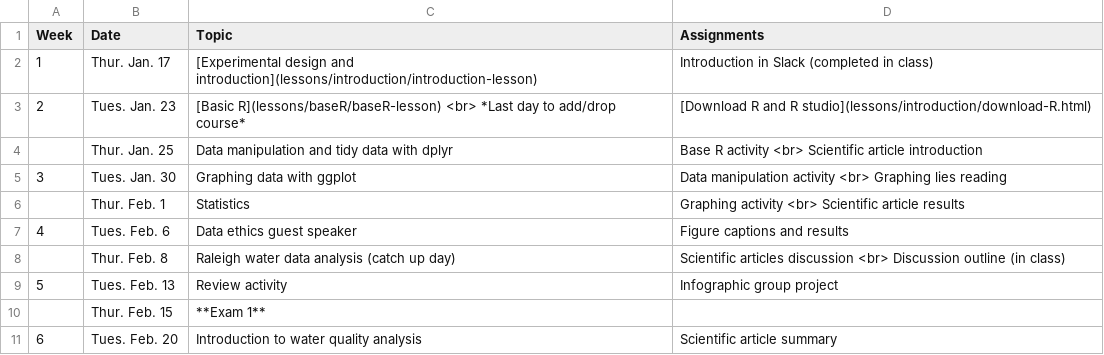
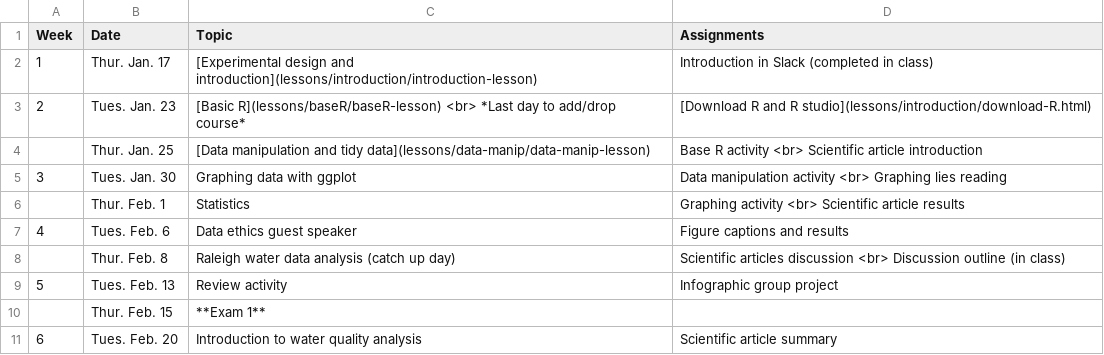
Before and after one commit to maryglover/wpu-bio231, a CSV file: schedule.csv, drawn as a sheet; only a part is shown.

Commit message:
dplyr link

```diff
--- a/schedule.csv
+++ b/schedule.csv
@@ -3,3 +3,3 @@
 2,Tues. Jan. 23,[Basic R](lessons/baseR/baseR-lesson) <br> *Last day to add/drop course*,[Download R and R studio](lessons/introduction/download-R.html)
-,Thur. Jan. 25,Data manipulation and tidy data with dplyr,Base R activity <br> Scientific article introduction
+,Thur. Jan. 25,[Data manipulation and tidy data](lessons/data-manip/data-manip-lesson),Base R activity <br> Scientific article introduction
 3,Tues. Jan. 30,Graphing data with ggplot,Data manipulation activity <br> Graphing lies reading
```
Also changed, not shown: 2 other files.
